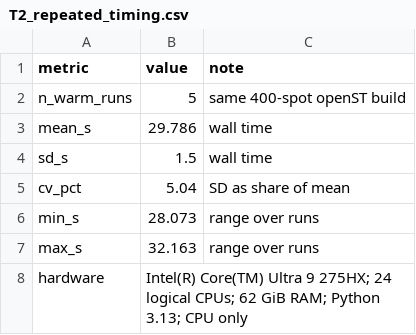
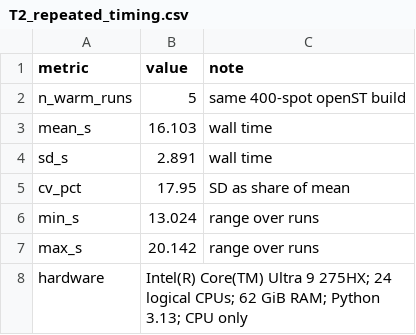
Before and after one commit to PeterPonyu/spgd-tme, a CSV file: data/plotdata/T2_repeated_timing.csv, drawn as a sheet.

```diff
--- a/data/plotdata/T2_repeated_timing.csv
+++ b/data/plotdata/T2_repeated_timing.csv
@@ -2,7 +2,7 @@ metric,value,note
 n_warm_runs,5,same 400-spot openST build
-mean_s,29.786,wall time
-sd_s,1.5,wall time
-cv_pct,5.04,SD as share of mean
-min_s,28.073,range over runs
-max_s,32.163,range over runs
+mean_s,16.103,wall time
+sd_s,2.891,wall time
+cv_pct,17.95,SD as share of mean
+min_s,13.024,range over runs
+max_s,20.142,range over runs
 hardware,Intel(R) Core(TM) Ultra 9 275HX; 24 logical CPUs; 62 GiB RAM; Python 3.13; CPU only,
```
Also changed, not shown: data/plotdata/T2_timing.csv, 18 other files.
